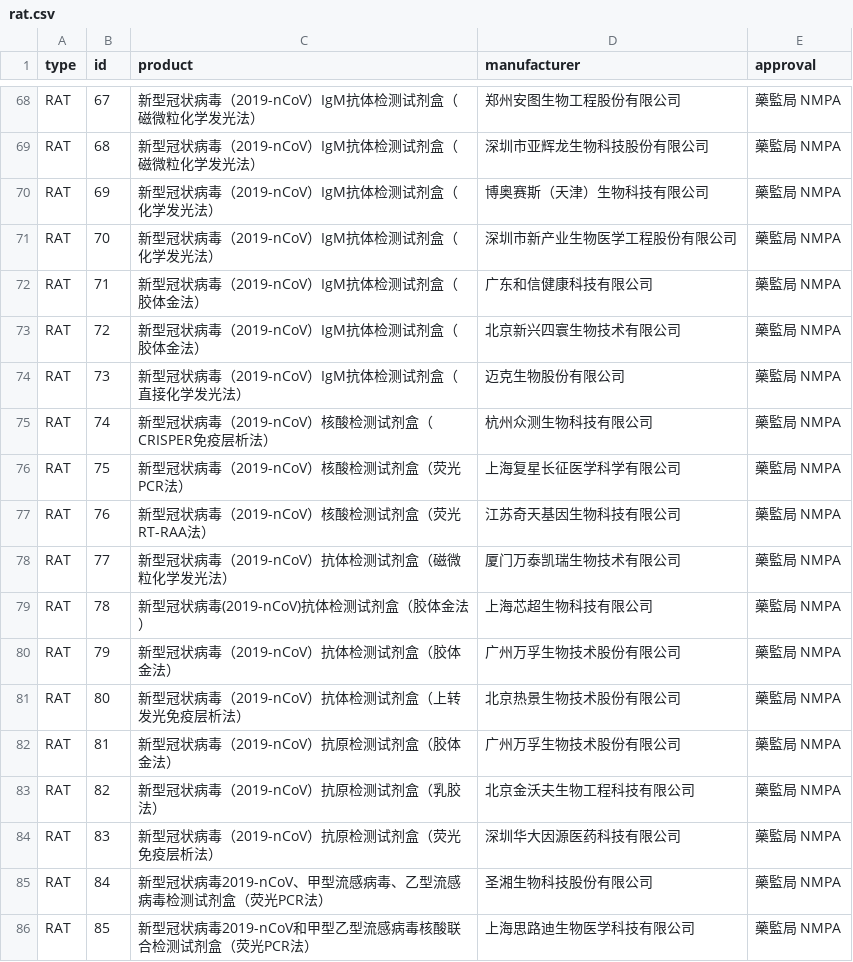
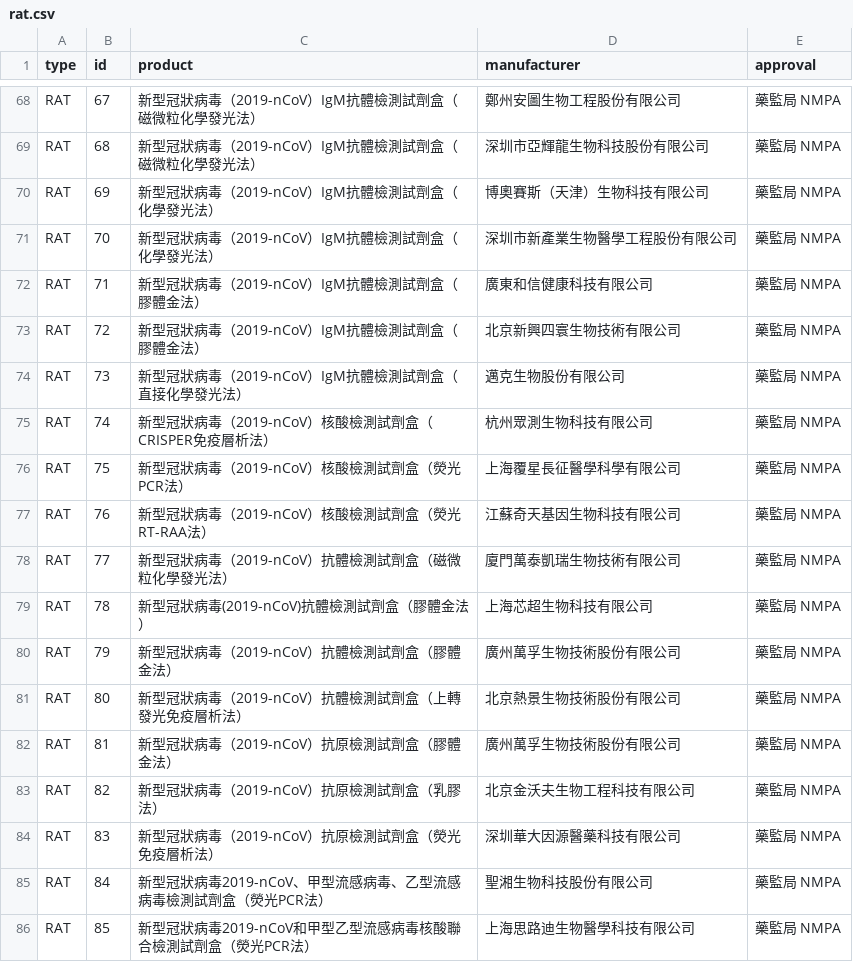
Before and after one commit to MisterCommand/RAT, a CSV file: src/rat.csv, drawn as a sheet; only a part is shown, gaps mark what is left out; the diff covers the shown part only; the diff names each change by its address in the sheet, - before the commit and + after, or states it on an @@ line.

```diff
--- a/src/rat.csv
+++ b/src/rat.csv
-C68:C69 (product): 新型冠状病毒（2019-nCoV）IgM抗体检测试剂盒（磁微粒化学发光法）
+C68:C69 (product): 新型冠狀病毒（2019-nCoV）IgM抗體檢測試劑盒（磁微粒化學發光法）
-D68 (manufacturer): 郑州安图生物工程股份有限公司
+D68 (manufacturer): 鄭州安圖生物工程股份有限公司
-D69 (manufacturer): 深圳市亚辉龙生物科技股份有限公司
+D69 (manufacturer): 深圳市亞輝龍生物科技股份有限公司
-C70:C71 (product): 新型冠状病毒（2019-nCoV）IgM抗体检测试剂盒（化学发光法）
+C70:C71 (product): 新型冠狀病毒（2019-nCoV）IgM抗體檢測試劑盒（化學發光法）
-D70 (manufacturer): 博奥赛斯（天津）生物科技有限公司
+D70 (manufacturer): 博奧賽斯（天津）生物科技有限公司
-D71 (manufacturer): 深圳市新产业生物医学工程股份有限公司
+D71 (manufacturer): 深圳市新產業生物醫學工程股份有限公司
-C72:C73 (product): 新型冠状病毒（2019-nCoV）IgM抗体检测试剂盒（胶体金法）
+C72:C73 (product): 新型冠狀病毒（2019-nCoV）IgM抗體檢測試劑盒（膠體金法）
-D72 (manufacturer): 广东和信健康科技有限公司
+D72 (manufacturer): 廣東和信健康科技有限公司
-D73 (manufacturer): 北京新兴四寰生物技术有限公司
+D73 (manufacturer): 北京新興四寰生物技術有限公司
-C74 (product): 新型冠状病毒（2019-nCoV）IgM抗体检测试剂盒（直接化学发光法）
+C74 (product): 新型冠狀病毒（2019-nCoV）IgM抗體檢測試劑盒（直接化學發光法）
-D74 (manufacturer): 迈克生物股份有限公司
+D74 (manufacturer): 邁克生物股份有限公司
-C75 (product): 新型冠状病毒（2019-nCoV）核酸检测试剂盒（CRISPER免疫层析法）
+C75 (product): 新型冠狀病毒（2019-nCoV）核酸檢測試劑盒（CRISPER免疫層析法）
-D75 (manufacturer): 杭州众测生物科技有限公司
+D75 (manufacturer): 杭州眾測生物科技有限公司
-C76 (product): 新型冠状病毒（2019-nCoV）核酸检测试剂盒（荧光PCR法）
+C76 (product): 新型冠狀病毒（2019-nCoV）核酸檢測試劑盒（熒光PCR法）
-D76 (manufacturer): 上海复星长征医学科学有限公司
+D76 (manufacturer): 上海覆星長征醫學科學有限公司
-C77 (product): 新型冠状病毒（2019-nCoV）核酸检测试剂盒（荧光RT-RAA法）
+C77 (product): 新型冠狀病毒（2019-nCoV）核酸檢測試劑盒（熒光RT-RAA法）
-D77 (manufacturer): 江苏奇天基因生物科技有限公司
+D77 (manufacturer): 江蘇奇天基因生物科技有限公司
-C78 (product): 新型冠状病毒（2019-nCoV）抗体检测试剂盒（磁微粒化学发光法）
+C78 (product): 新型冠狀病毒（2019-nCoV）抗體檢測試劑盒（磁微粒化學發光法）
-D78 (manufacturer): 厦门万泰凯瑞生物技术有限公司
+D78 (manufacturer): 廈門萬泰凱瑞生物技術有限公司
-C79 (product): 新型冠状病毒(2019-nCoV)抗体检测试剂盒（胶体金法）
+C79 (product): 新型冠狀病毒(2019-nCoV)抗體檢測試劑盒（膠體金法）
-C80 (product): 新型冠状病毒（2019-nCoV）抗体检测试剂盒（胶体金法）
+C80 (product): 新型冠狀病毒（2019-nCoV）抗體檢測試劑盒（膠體金法）
-D80 (manufacturer): 广州万孚生物技术股份有限公司
+D80 (manufacturer): 廣州萬孚生物技術股份有限公司
-C81 (product): 新型冠状病毒（2019-nCoV）抗体检测试剂盒（上转发光免疫层析法）
+C81 (product): 新型冠狀病毒（2019-nCoV）抗體檢測試劑盒（上轉發光免疫層析法）
-D81 (manufacturer): 北京热景生物技术股份有限公司
+D81 (manufacturer): 北京熱景生物技術股份有限公司
-C82 (product): 新型冠状病毒（2019-nCoV）抗原检测试剂盒（胶体金法）
+C82 (product): 新型冠狀病毒（2019-nCoV）抗原檢測試劑盒（膠體金法）
-D82 (manufacturer): 广州万孚生物技术股份有限公司
+D82 (manufacturer): 廣州萬孚生物技術股份有限公司
-C83 (product): 新型冠状病毒（2019-nCoV）抗原检测试剂盒（乳胶法）
+C83 (product): 新型冠狀病毒（2019-nCoV）抗原檢測試劑盒（乳膠法）
-C84 (product): 新型冠状病毒（2019-nCoV）抗原检测试剂盒（荧光免疫层析法）
+C84 (product): 新型冠狀病毒（2019-nCoV）抗原檢測試劑盒（熒光免疫層析法）
-D84 (manufacturer): 深圳华大因源医药科技有限公司
+D84 (manufacturer): 深圳華大因源醫藥科技有限公司
-C85 (product): 新型冠状病毒2019-nCoV、甲型流感病毒、乙型流感病毒检测试剂盒（荧光PCR法）
+C85 (product): 新型冠狀病毒2019-nCoV、甲型流感病毒、乙型流感病毒檢測試劑盒（熒光PCR法）
-D85 (manufacturer): 圣湘生物科技股份有限公司
+D85 (manufacturer): 聖湘生物科技股份有限公司
-C86 (product): 新型冠状病毒2019-nCoV和甲型乙型流感病毒核酸联合检测试剂盒（荧光PCR法）
+C86 (product): 新型冠狀病毒2019-nCoV和甲型乙型流感病毒核酸聯合檢測試劑盒（熒光PCR法）
-D86 (manufacturer): 上海思路迪生物医学科技有限公司
+D86 (manufacturer): 上海思路迪生物醫學科技有限公司
```
Also changed, not shown: 92 edited cells elsewhere in this file, 6 other files.
